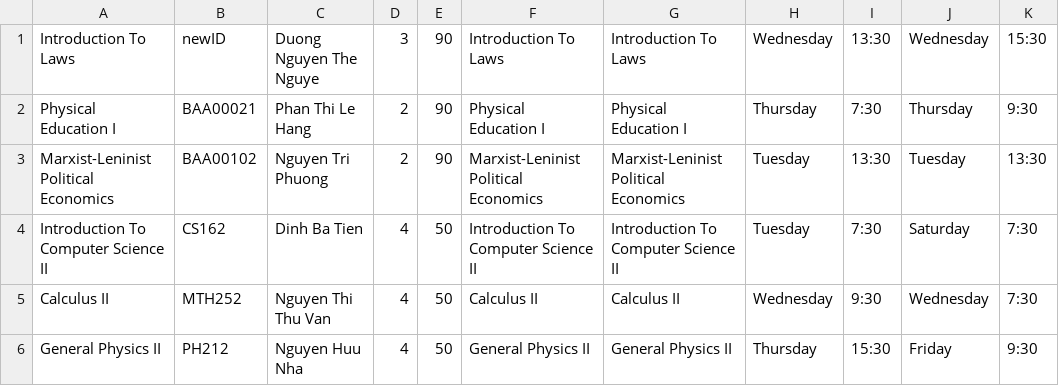
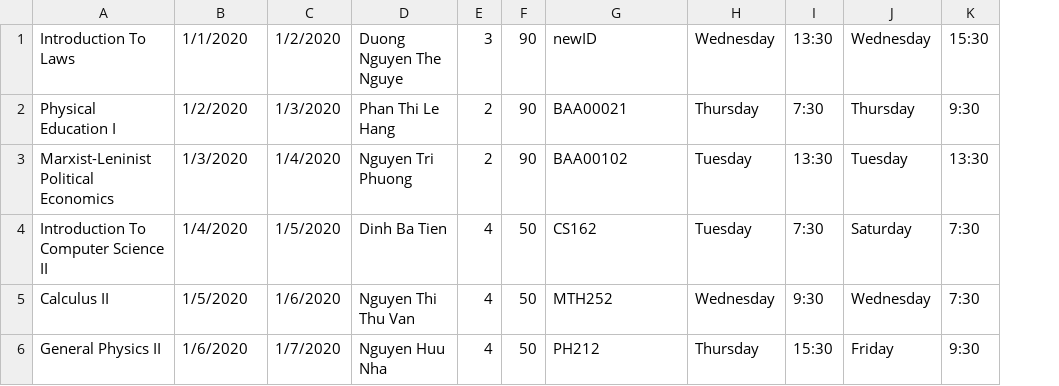
Before and after one commit to triminh12042002/CS162_projects, a CSV file: FinalProject/FinalProject/Course22020-2021.csv, drawn as a sheet; removed rows and columns are numbered as before the commit, all else as after; the diff names each change by its address in the sheet, - before the commit and + after, or states it on an @@ line.

```diff
--- a/FinalProject/FinalProject/Course22020-2021.csv
+++ b/FinalProject/FinalProject/Course22020-2021.csv
+column C, rows 1-6: 1/2/2020 | 1/3/2020 | 1/4/2020 | 1/5/2020 | 1/6/2020 | 1/7/2020
-column F, rows 1-6: Introduction To Laws | Physical Education I | Marxist-Leninist Political Economics | Introduction To Computer Science II | Calculus II | General Physics II
-B1: newID
+B1: 1/1/2020
-G1: Introduction To Laws
+G1: newID
-B2: BAA00021
+B2: 1/2/2020
-G2: Physical Education I
+G2: BAA00021
-B3: BAA00102
+B3: 1/3/2020
-G3: Marxist-Leninist Political Economics
+G3: BAA00102
-B4: CS162
+B4: 1/4/2020
-G4: Introduction To Computer Science II
+G4: CS162
-B5: MTH252
+B5: 1/5/2020
-G5: Calculus II
+G5: MTH252
-B6: PH212
+B6: 1/6/2020
-G6: General Physics II
+G6: PH212
```
Also changed, not shown: FinalProject/FinalProject/Course12020-2021.csv, FinalProject/FinalProject/Course32020-2021.csv, 7 other files.
